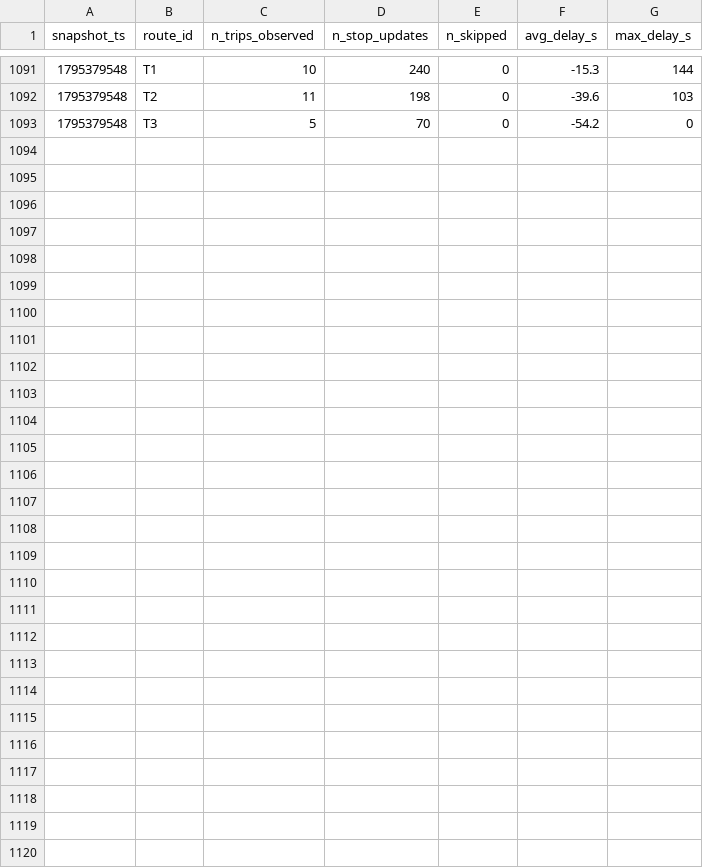
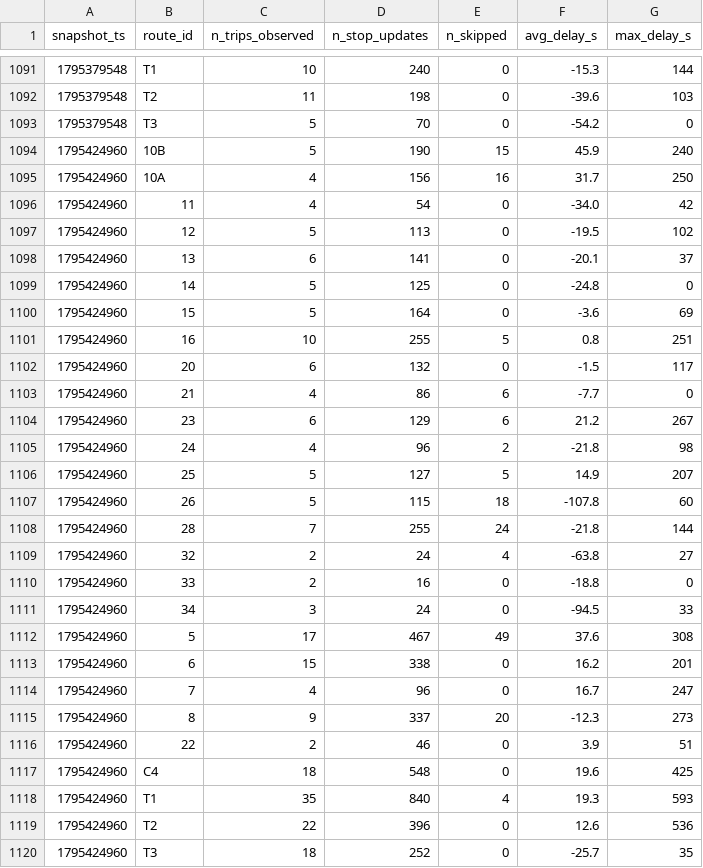
Before and after one commit to salmazaime/smart-mobility-lemans, a CSV file: data/history/route_delays_2026-11.csv, drawn as a sheet; only a part is shown, gaps mark what is left out.

```diff
--- a/data/history/route_delays_2026-11.csv
+++ b/data/history/route_delays_2026-11.csv
@@ -1093 +1093,28 @@ snapshot_ts,route_id,n_trips_observed,n_stop_updates,n_skipped,avg_delay_s,max_d
 1795379548,T3,5,70,0,-54.2,0
+1795424960,10B,5,190,15,45.9,240
+1795424960,10A,4,156,16,31.7,250
+1795424960,11,4,54,0,-34.0,42
+1795424960,12,5,113,0,-19.5,102
+1795424960,13,6,141,0,-20.1,37
+1795424960,14,5,125,0,-24.8,0
+1795424960,15,5,164,0,-3.6,69
+1795424960,16,10,255,5,0.8,251
+1795424960,20,6,132,0,-1.5,117
+1795424960,21,4,86,6,-7.7,0
+1795424960,23,6,129,6,21.2,267
+1795424960,24,4,96,2,-21.8,98
+1795424960,25,5,127,5,14.9,207
+1795424960,26,5,115,18,-107.8,60
+1795424960,28,7,255,24,-21.8,144
+1795424960,32,2,24,4,-63.8,27
+1795424960,33,2,16,0,-18.8,0
+1795424960,34,3,24,0,-94.5,33
+1795424960,5,17,467,49,37.6,308
+1795424960,6,15,338,0,16.2,201
+1795424960,7,4,96,0,16.7,247
+1795424960,8,9,337,20,-12.3,273
+1795424960,22,2,46,0,3.9,51
+1795424960,C4,18,548,0,19.6,425
+1795424960,T1,35,840,4,19.3,593
+1795424960,T2,22,396,0,12.6,536
+1795424960,T3,18,252,0,-25.7,35
```
Also changed, not shown: 1 other file.
